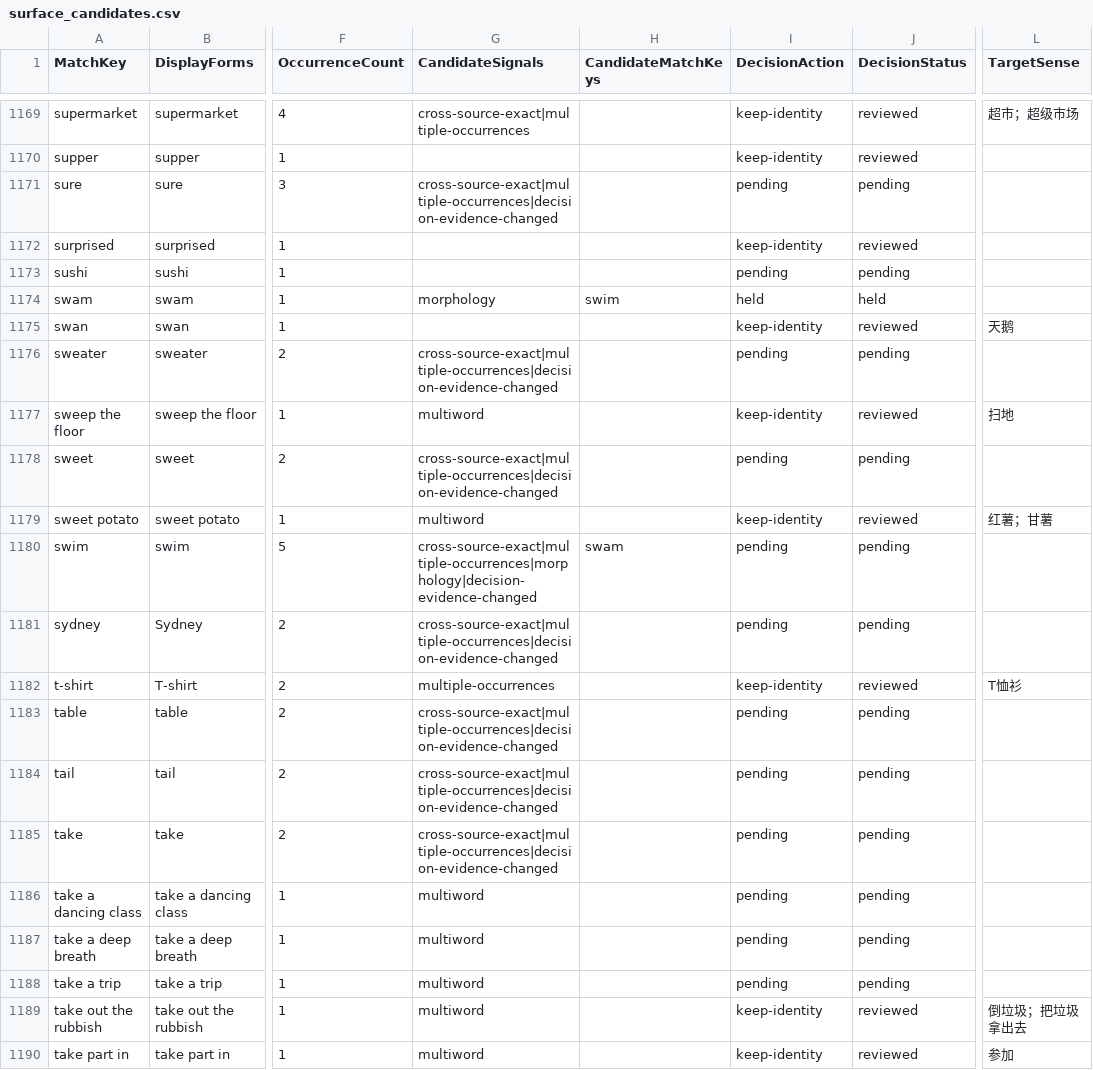
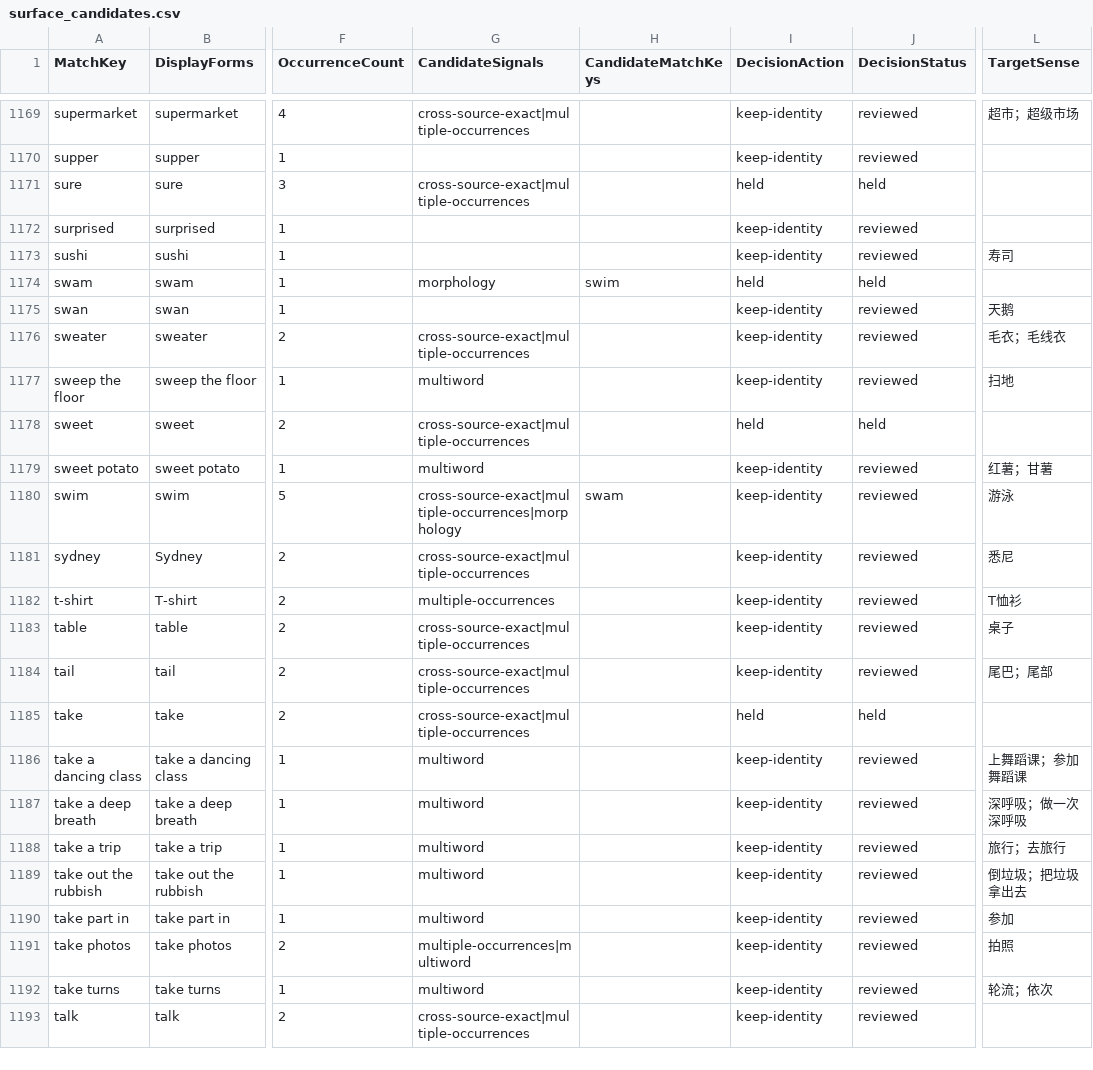
Before and after one commit to whisper-wind17/English, a CSV file: anki/klose/third_party_vocabulary/staging/surface_candidates.csv, drawn as a sheet; only a part is shown, gaps mark what is left out; the shorter side is filled out with more unchanged rows; the diff covers the shown part only; the diff names each change by its address in the sheet, - before the commit and + after, or states it on an @@ line.

```diff
--- a/anki/klose/third_party_vocabulary/staging/surface_candidates.csv
+++ b/anki/klose/third_party_vocabulary/staging/surface_candidates.csv
-G1171 (CandidateSignals): cross-source-exact|multiple-occurrences|decision-evidence-changed
+G1171 (CandidateSignals): cross-source-exact|multiple-occurrences
-I1171 (DecisionAction): pending
+I1171 (DecisionAction): held
-J1171 (DecisionStatus): pending
+J1171 (DecisionStatus): held
-I1173 (DecisionAction): pending
+I1173 (DecisionAction): keep-identity
-J1173 (DecisionStatus): pending
+J1173 (DecisionStatus): reviewed
-L1173 (TargetSense): (empty)
+L1173 (TargetSense): 寿司
-G1176 (CandidateSignals): cross-source-exact|multiple-occurrences|decision-evidence-changed
+G1176 (CandidateSignals): cross-source-exact|multiple-occurrences
-I1176 (DecisionAction): pending
+I1176 (DecisionAction): keep-identity
-J1176 (DecisionStatus): pending
+J1176 (DecisionStatus): reviewed
-L1176 (TargetSense): (empty)
+L1176 (TargetSense): 毛衣；毛线衣
-G1178 (CandidateSignals): cross-source-exact|multiple-occurrences|decision-evidence-changed
+G1178 (CandidateSignals): cross-source-exact|multiple-occurrences
-I1178 (DecisionAction): pending
+I1178 (DecisionAction): held
-J1178 (DecisionStatus): pending
+J1178 (DecisionStatus): held
-G1180 (CandidateSignals): cross-source-exact|multiple-occurrences|morphology|decision-evidence-changed
+G1180 (CandidateSignals): cross-source-exact|multiple-occurrences|morphology
-I1180:I1181 (DecisionAction): pending
+I1180:I1181 (DecisionAction): keep-identity
-J1180:J1181 (DecisionStatus): pending
+J1180:J1181 (DecisionStatus): reviewed
-L1180 (TargetSense): (empty)
+L1180 (TargetSense): 游泳
-G1181 (CandidateSignals): cross-source-exact|multiple-occurrences|decision-evidence-changed
+G1181 (CandidateSignals): cross-source-exact|multiple-occurrences
-L1181 (TargetSense): (empty)
+L1181 (TargetSense): 悉尼
-G1183:G1185 (CandidateSignals): cross-source-exact|multiple-occurrences|decision-evidence-changed
+G1183:G1185 (CandidateSignals): cross-source-exact|multiple-occurrences
-I1183:I1184 (DecisionAction): pending
+I1183:I1184 (DecisionAction): keep-identity
-J1183:J1184 (DecisionStatus): pending
+J1183:J1184 (DecisionStatus): reviewed
-L1183 (TargetSense): (empty)
+L1183 (TargetSense): 桌子
-L1184 (TargetSense): (empty)
+L1184 (TargetSense): 尾巴；尾部
-I1185 (DecisionAction): pending
+I1185 (DecisionAction): held
-J1185 (DecisionStatus): pending
+J1185 (DecisionStatus): held
-I1186:I1188 (DecisionAction): pending
+I1186:I1188 (DecisionAction): keep-identity
-J1186:J1188 (DecisionStatus): pending
+J1186:J1188 (DecisionStatus): reviewed
-L1186 (TargetSense): (empty)
+L1186 (TargetSense): 上舞蹈课；参加舞蹈课
-L1187 (TargetSense): (empty)
+L1187 (TargetSense): 深呼吸；做一次深呼吸
-L1188 (TargetSense): (empty)
+L1188 (TargetSense): 旅行；去旅行
```
Also changed, not shown: 117 edited cells elsewhere in this file, anki/klose/third_party_vocabulary/review/identity_decisions.csv, anki/klose/third_party_vocabulary/staging/unified_vocabulary_preview.csv, 3 other files.
